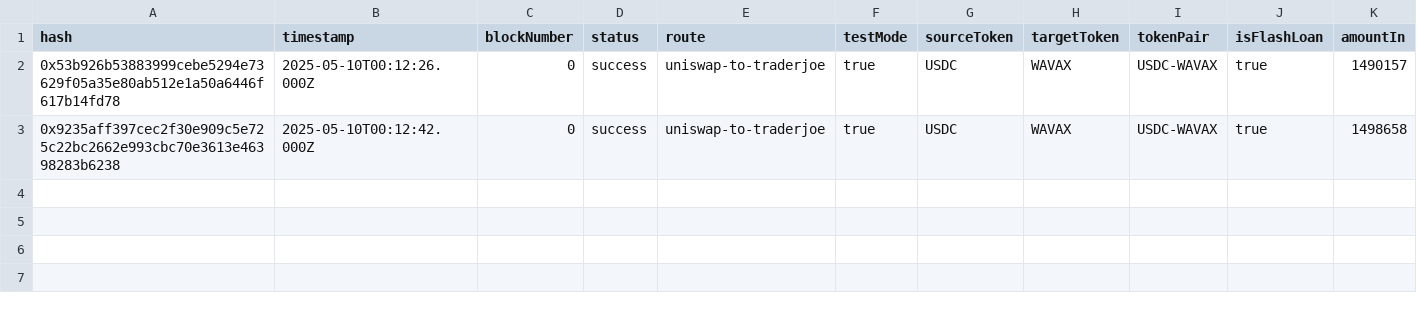
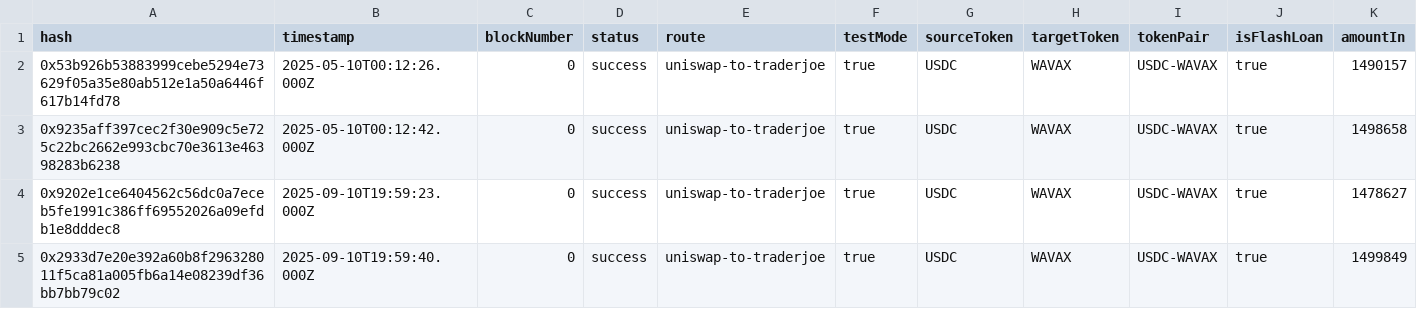
Before and after one commit to FuturesTrader/defi-arbitrage-and-tradingview-webhook-trading-bot, a CSV file: analysis_results/wavax_metrics.csv, drawn as a sheet; only a part is shown; rows hold the shown columns only; the diff names each change by its address in the sheet, - before the commit and + after, or states it on an @@ line.

```diff
--- a/analysis_results/wavax_metrics.csv
+++ b/analysis_results/wavax_metrics.csv
+row 4: 0x9202e1ce6404562c56dc0a7eceb5fe1991c386ff69552026a09efdb1e8dddec8 | 2025-09-10T19:59:23.000Z | 0 | success | uniswap-to-traderjoe | true | USDC | WAVAX | USDC-WAVAX | true | 1478627
+row 5: 0x2933d7e20e392a60b8f296328011f5ca81a005fb6a14e08239df36bb7bb79c02 | 2025-09-10T19:59:40.000Z | 0 | success | uniswap-to-traderjoe | true | USDC | WAVAX | USDC-WAVAX | true | 1499849
```
Also changed, not shown: analysis_results/metrics.csv, analysis_results/wbtc_metrics.csv, 10 other files.
